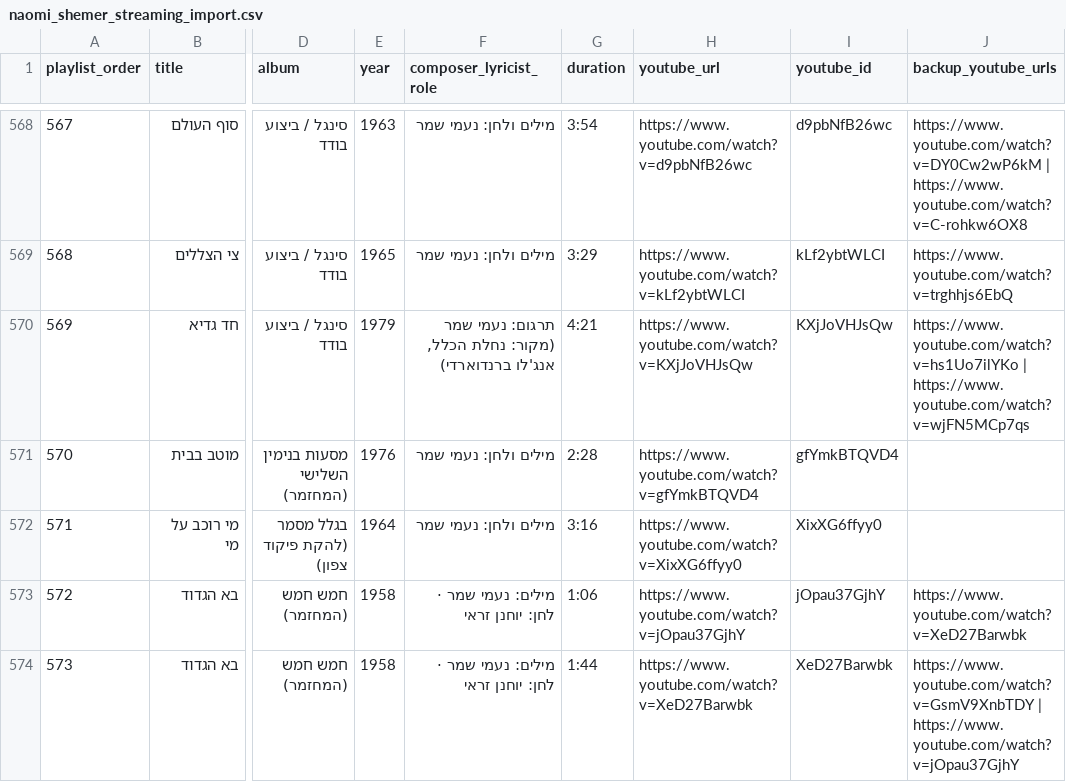
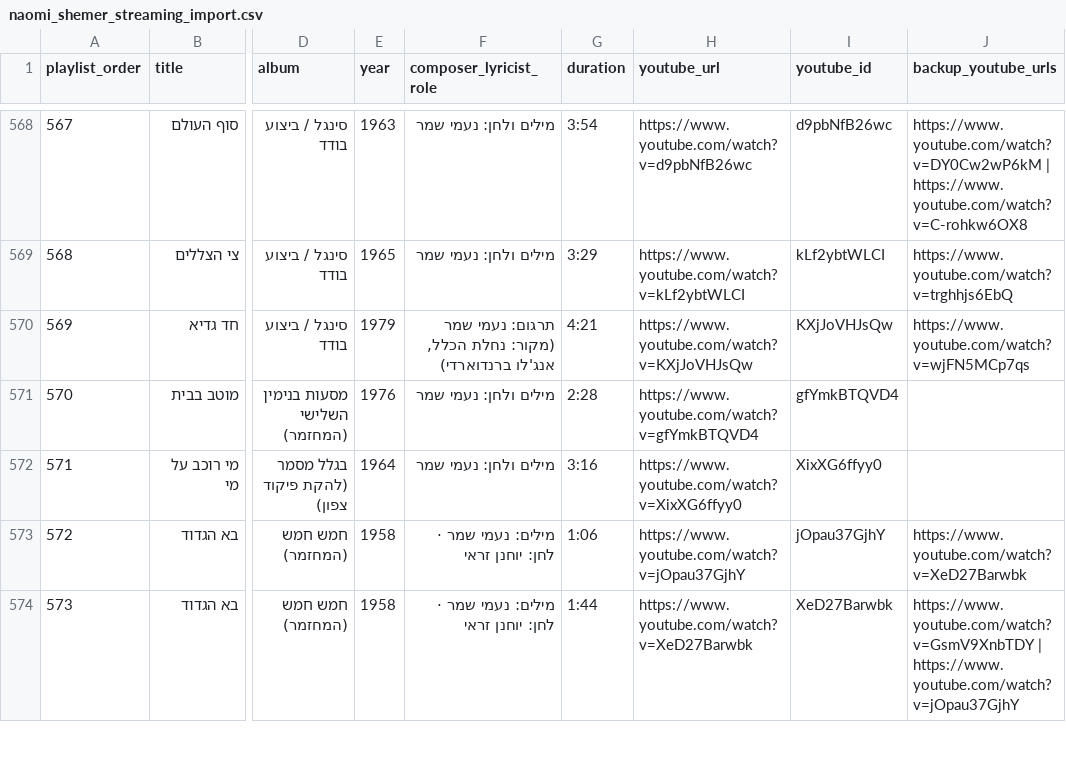
Before and after one commit to DMTsurel/naomi-shemer-playlist, a CSV file: naomi_shemer_streaming_import.csv, drawn as a sheet; only a part is shown, gaps mark what is left out; the diff names each change by its address in the sheet, - before the commit and + after, or states it on an @@ line.

```diff
--- a/naomi_shemer_streaming_import.csv
+++ b/naomi_shemer_streaming_import.csv
-J570 (backup_youtube_urls): https://www.youtube.com/watch?v=hs1Uo7ilYKo | https://www.youtube.com/watch?v=wjFN5MCp7qs
+J570 (backup_youtube_urls): https://www.youtube.com/watch?v=wjFN5MCp7qs
```
Also changed, not shown: 4 other files.
